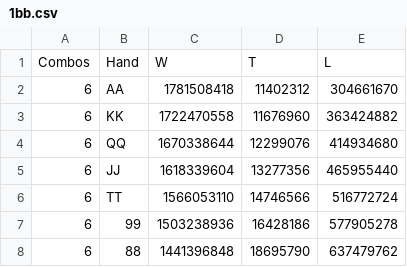
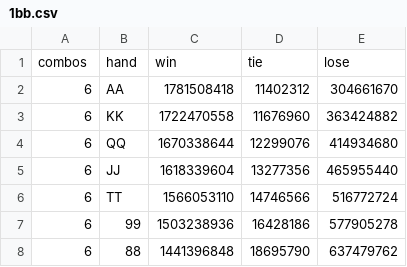
Before and after one commit to d10-mit/GTO, a CSV file: 1bb.csv, drawn as a sheet; only a part is shown; removed rows and columns are numbered as before the commit, all else as after; the diff names each change by its address in the sheet, - before the commit and + after, or states it on an @@ line.

Commit message:
Update 1bb.csv

```diff
--- a/1bb.csv
+++ b/1bb.csv
-row 1: Combos | Hand | W | T | L
+row 1: combos | hand | win | tie | lose
```
